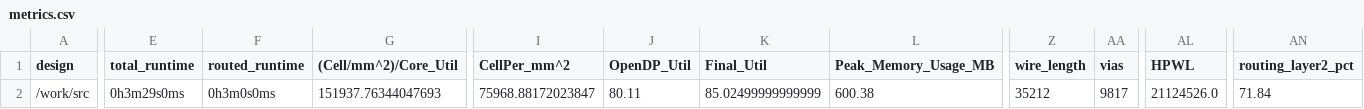
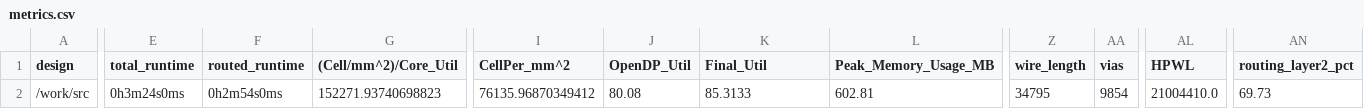
Before and after one commit to TinyTapeout/tinytapeout-06, a CSV file: projects/tt_um_ja1tye_tiny_cpu/stats/metrics.csv, drawn as a sheet; only a part is shown, gaps mark what is left out; the diff covers the shown part only; the diff names each change by its address in the sheet, - before the commit and + after, or states it on an @@ line.

Commit message:
feat: update project tt_um_ja1tye_tiny_cpu from JA1TYE/tt06-TYE-tiny-cpu
Commit: 2501d89698e68903f30cbd2388599767cd9474b2
Workflow: https://github.com/JA1TYE/tt06-TYE-tiny-cpu/actions/runs/8674224237

```diff
--- a/projects/tt_um_ja1tye_tiny_cpu/stats/metrics.csv
+++ b/projects/tt_um_ja1tye_tiny_cpu/stats/metrics.csv
-E2 (total_runtime): 0h3m29s0ms
+E2 (total_runtime): 0h3m24s0ms
-F2 (routed_runtime): 0h3m0s0ms
+F2 (routed_runtime): 0h2m54s0ms
-G2 ((Cell/mm^2)/Core_Util): 151937.76344047693
+G2 ((Cell/mm^2)/Core_Util): 152271.93740698823
-I2 (CellPer_mm^2): 75968.88172023847
+I2 (CellPer_mm^2): 76135.96870349412
-J2 (OpenDP_Util): 80.11
+J2 (OpenDP_Util): 80.08
-K2 (Final_Util): 85.02499999999999
+K2 (Final_Util): 85.3133
-L2 (Peak_Memory_Usage_MB): 600.38
+L2 (Peak_Memory_Usage_MB): 602.81
-Z2 (wire_length): 35212
+Z2 (wire_length): 34795
-AA2 (vias): 9817
+AA2 (vias): 9854
-AL2 (HPWL): 21124526.0
+AL2 (HPWL): 21004410.0
-AN2 (routing_layer2_pct): 71.84
+AN2 (routing_layer2_pct): 69.73
```
Also changed, not shown: 9 edited cells elsewhere in this file, 7 other files.
